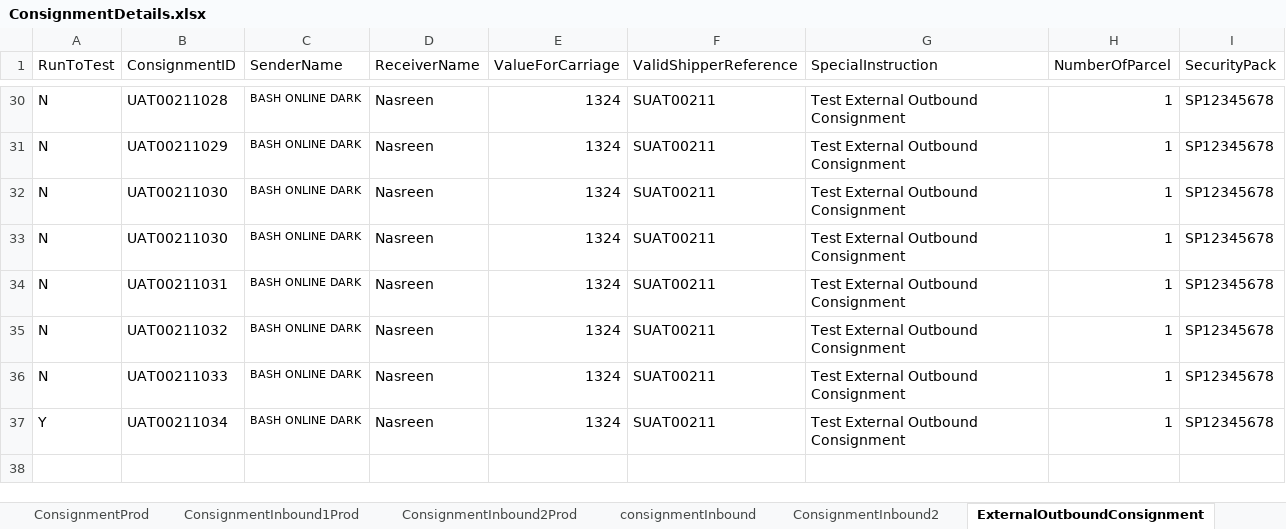
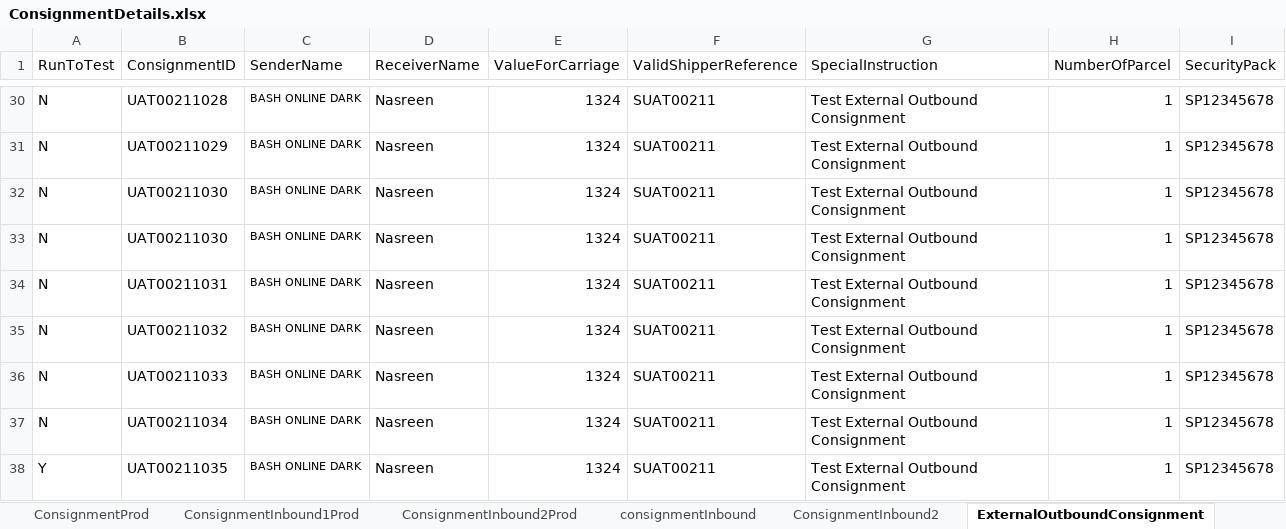
Before and after one commit to Nasreenkhan-Winjit/RAMCourierAutomationScriptExcelRead, an Excel workbook: DataFiles/excel/Login/ConsignmentDetails.xlsx, sheet ExternalOutboundConsignment, drawn as a sheet; only a part is shown, gaps mark what is left out; values as stored, in another font and other column widths than the file's, no borders; addresses are those after the commit; the diff names each change by its address in the sheet, - before the commit and + after, or states it on an @@ line.

```diff
--- a/DataFiles/excel/Login/ConsignmentDetails.xlsx (sheet ExternalOutboundConsignment)
+++ b/DataFiles/excel/Login/ConsignmentDetails.xlsx (sheet ExternalOutboundConsignment)
+row 37: N | UAT00211034 | BASH ONLINE DARK | Nasreen | 1324 | SUAT00211 | Test External Outbound Consignment | 1 | SP12345678
-B38 (ConsignmentID): UAT00211034
+B38 (ConsignmentID): UAT00211035
```
Also changed, not shown: sheet ConsignmentInbound2, sheet consignmentInbound, sheet ConsignmentID, sheet ExternalInboundConsignment.
